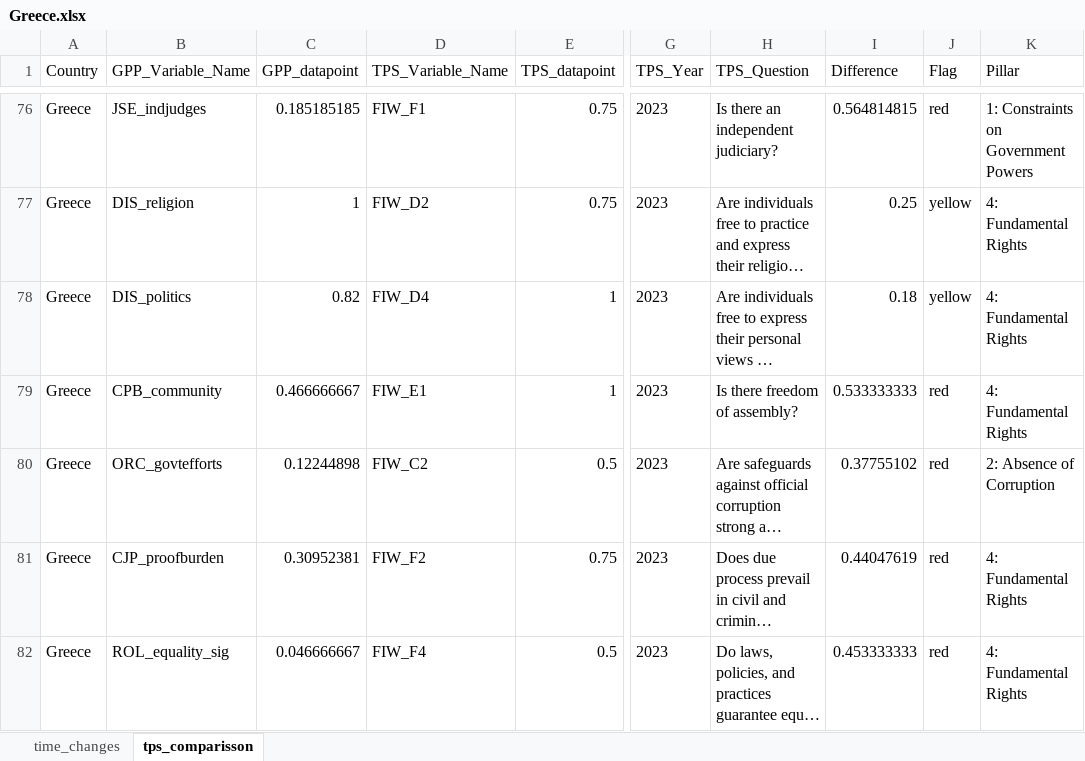
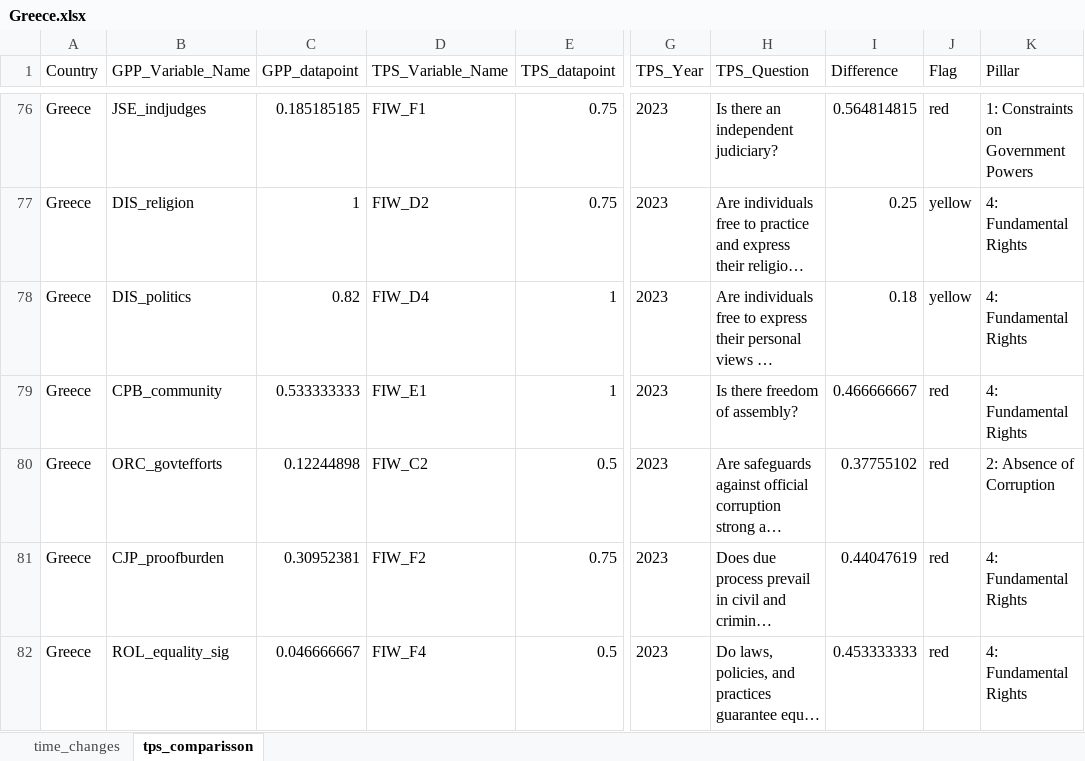
Before and after one commit to ctoruno/eu-data-validation, an Excel workbook: CD-valid/Outcomes/Pretest/Greece/Greece.xlsx, sheet tps_comparisson, drawn as a sheet; only a part is shown, gaps mark what is left out; long unchanged cells end in …; values as stored, in another font and other column widths than the file's, no borders; the diff names each change by its address in the sheet, - before the commit and + after, or states it on an @@ line.

```diff
--- a/CD-valid/Outcomes/Pretest/Greece/Greece.xlsx (sheet tps_comparisson)
+++ b/CD-valid/Outcomes/Pretest/Greece/Greece.xlsx (sheet tps_comparisson)
-C79 (GPP_datapoint): 0.466666667
+C79 (GPP_datapoint): 0.533333333
-I79 (Difference): 0.533333333
+I79 (Difference): 0.466666667
```
Also changed, not shown: sheet time_changes, 3 other files.
